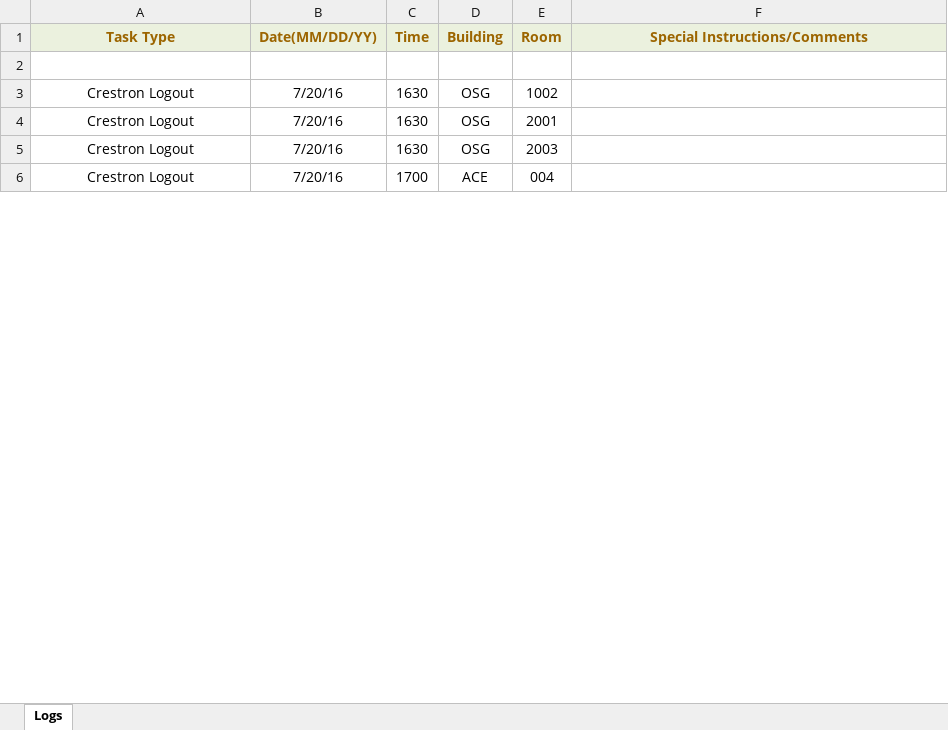
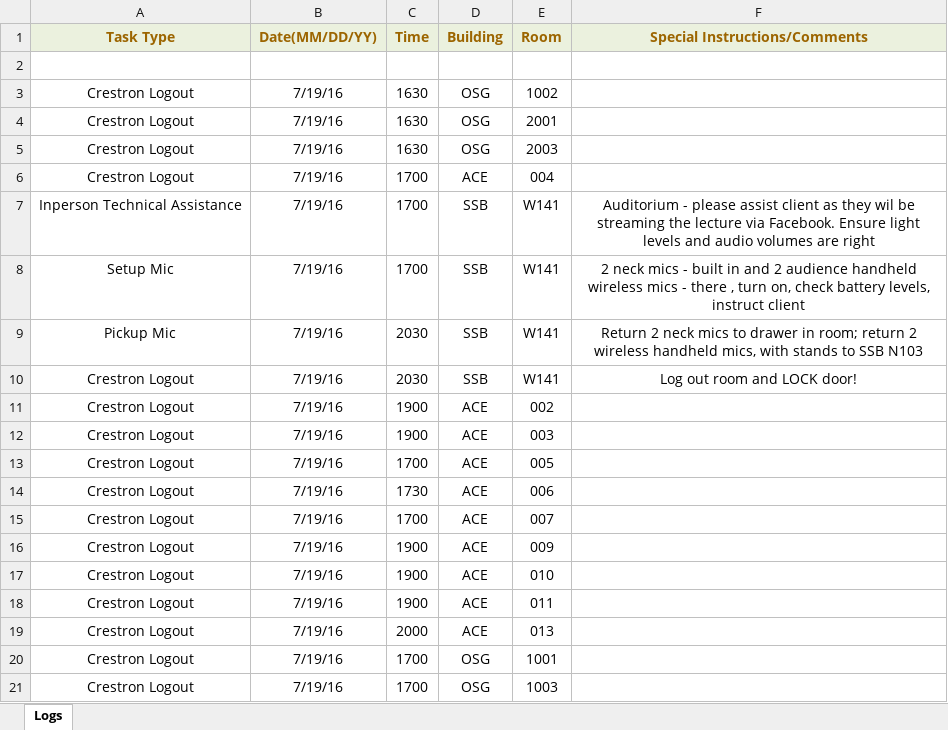
Before and after one commit to jhanperera/ClassOpsLogCreator, an Excel workbook: Raul's Log.xlsx, sheet Logs, drawn as a sheet; only a part is shown; the shorter side is filled out with more unchanged rows; values as stored, in another font and other column widths than the file's, no borders; the diff covers the shown part only; the diff names each change by its address in the sheet, - before the commit and + after, or states it on an @@ line.

```diff
--- a/Raul's Log.xlsx (sheet Logs)
+++ b/Raul's Log.xlsx (sheet Logs)
-B3:B5 (Date(MM/DD/YY)): 7/20/16
+B3:B5 (Date(MM/DD/YY)): 7/19/16
+row 6: Crestron Logout | 7/19/16 | 1700 | ACE | 004
+row 7: Inperson Technical Assistance | 7/19/16 | 1700 | SSB | W141 | Auditorium - please assist client as they wil be streaming the lecture via Facebook. Ensure light levels and audio volumes are right
+row 8: Setup Mic | 7/19/16 | 1700 | SSB | W141 | 2 neck mics - built in and 2 audience handheld wireless mics - there , turn on, check battery levels, instruct client
+row 9: Pickup Mic | 7/19/16 | 2030 | SSB | W141 | Return 2 neck mics to drawer in room; return 2 wireless handheld mics, with stands to SSB N103
+row 10: Crestron Logout | 7/19/16 | 2030 | SSB | W141 | Log out room and LOCK door!
+row 11: Crestron Logout | 7/19/16 | 1900 | ACE | 002
+row 12: Crestron Logout | 7/19/16 | 1900 | ACE | 003
+row 13: Crestron Logout | 7/19/16 | 1700 | ACE | 005
+row 14: Crestron Logout | 7/19/16 | 1730 | ACE | 006
+row 15: Crestron Logout | 7/19/16 | 1700 | ACE | 007
+row 16: Crestron Logout | 7/19/16 | 1900 | ACE | 009
+row 17: Crestron Logout | 7/19/16 | 1900 | ACE | 010
+row 18: Crestron Logout | 7/19/16 | 1900 | ACE | 011
+row 19: Crestron Logout | 7/19/16 | 2000 | ACE | 013
+row 20: Crestron Logout | 7/19/16 | 1700 | OSG | 1001
+row 21: Crestron Logout | 7/19/16 | 1700 | OSG | 1003
```
Also changed, not shown: 58 added rows, 10 removed rows and 14 edited cells elsewhere in this sheet, Derek's Log.xlsx, Jeannine's log.xlsx, 5 other files.
